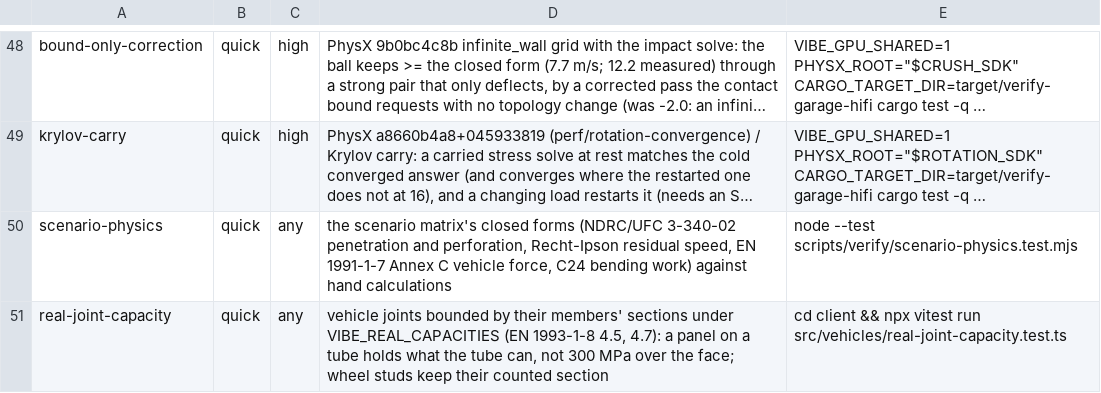
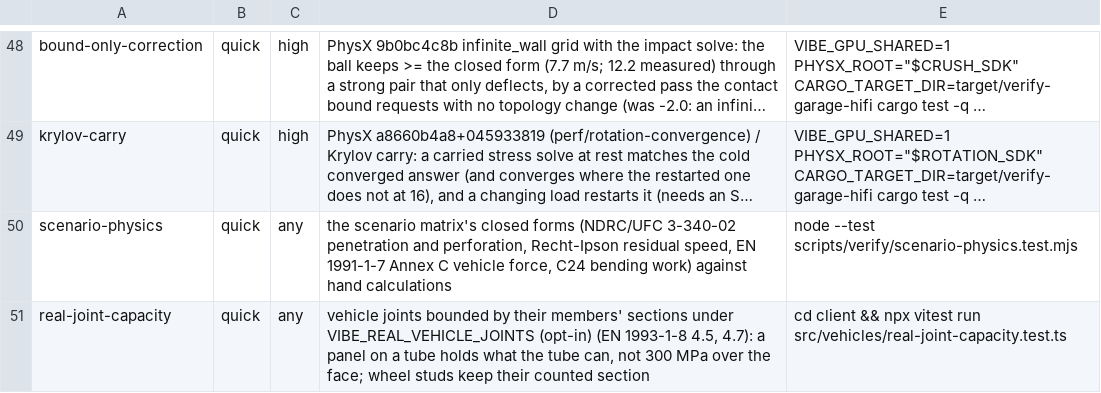
Before and after one commit to Glavin001/vibe-land, a TSV file: scripts/verify/regressions.tsv, drawn as a sheet; only a part is shown, gaps mark what is left out; long unchanged cells end in …; the diff names each change by its address in the sheet, - before the commit and + after, or states it on an @@ line.

```diff
--- a/scripts/verify/regressions.tsv
+++ b/scripts/verify/regressions.tsv
-D51: …sections under VIBE_REAL_CAPACITIES (EN 1993-1-8…
+D51: …sections under VIBE_REAL_VEHICLE_JOINTS (opt-in) (EN 1993-1-8…
```
Also changed, not shown: 5 other files.
